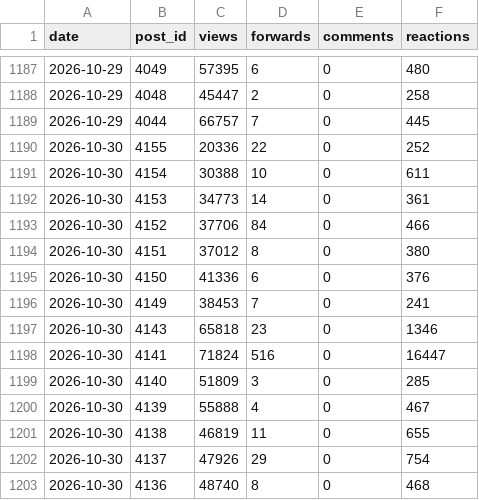
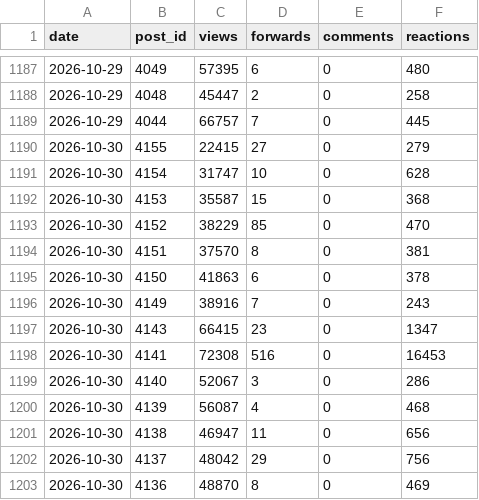
Before and after one commit to LizaMem/mts-tg-stats, a CSV file: docs/history.csv, drawn as a sheet; only a part is shown, gaps mark what is left out; the diff covers the shown part only.

```diff
--- a/docs/history.csv
+++ b/docs/history.csv
@@ -1189,15 +1189,15 @@ date,post_id,views,forwards,comments,reactions
 2026-10-29,4044,66757,7,0,445
-2026-10-30,4155,20336,22,0,252
-2026-10-30,4154,30388,10,0,611
-2026-10-30,4153,34773,14,0,361
-2026-10-30,4152,37706,84,0,466
-2026-10-30,4151,37012,8,0,380
-2026-10-30,4150,41336,6,0,376
-2026-10-30,4149,38453,7,0,241
-2026-10-30,4143,65818,23,0,1346
-2026-10-30,4141,71824,516,0,16447
-2026-10-30,4140,51809,3,0,285
-2026-10-30,4139,55888,4,0,467
-2026-10-30,4138,46819,11,0,655
-2026-10-30,4137,47926,29,0,754
-2026-10-30,4136,48740,8,0,468
+2026-10-30,4155,22415,27,0,279
+2026-10-30,4154,31747,10,0,628
+2026-10-30,4153,35587,15,0,368
+2026-10-30,4152,38229,85,0,470
+2026-10-30,4151,37570,8,0,381
+2026-10-30,4150,41863,6,0,378
+2026-10-30,4149,38916,7,0,243
+2026-10-30,4143,66415,23,0,1347
+2026-10-30,4141,72308,516,0,16453
+2026-10-30,4140,52067,3,0,286
+2026-10-30,4139,56087,4,0,468
+2026-10-30,4138,46947,11,0,656
+2026-10-30,4137,48042,29,0,756
+2026-10-30,4136,48870,8,0,469
```
Also changed, not shown: 1 removed row and 66 edited cells elsewhere in this file, docs/posts.csv, docs/subscribers.csv, 1 other file.
